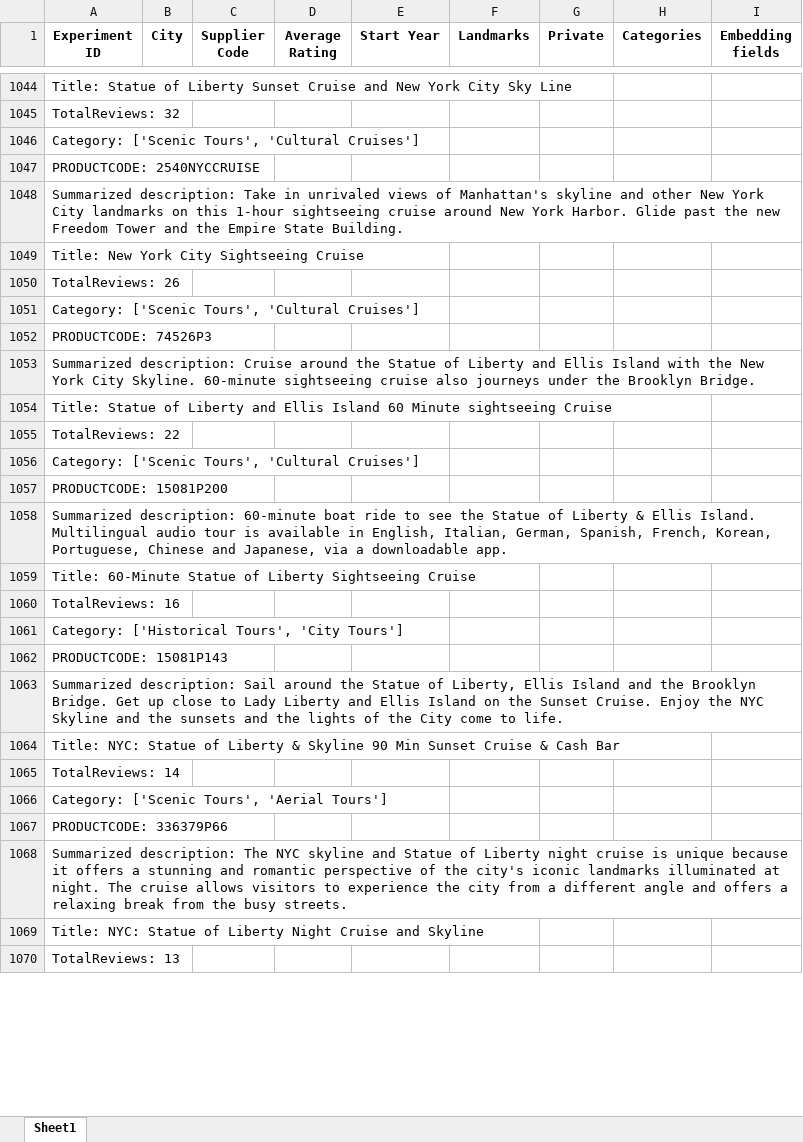
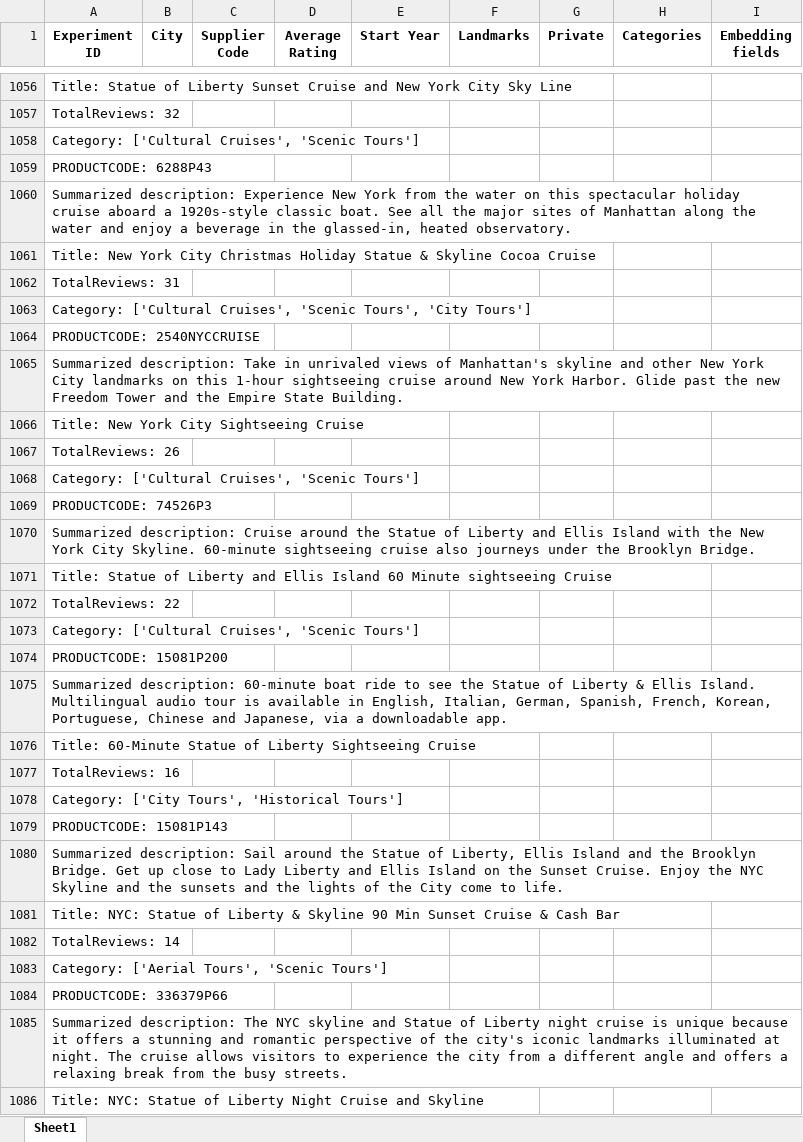
Before and after one commit to Walkway-ai/data-exploration, an Excel workbook: experiment_results/3763GATEWAY.xlsx, sheet Sheet1, drawn as a sheet; only a part is shown, gaps mark what is left out; the shorter side is filled out with more unchanged rows; values as stored, in another font and other column widths than the file's, no borders; addresses are those after the commit; the diff covers the shown part only; the diff names each change by its address in the sheet, - before the commit and + after, or states it on an @@ line.

```diff
--- a/experiment_results/3763GATEWAY.xlsx (sheet Sheet1)
+++ b/experiment_results/3763GATEWAY.xlsx (sheet Sheet1)
-A1058 (Experiment ID): Category: ['Scenic Tours', 'Cultural Cruises']
+A1058 (Experiment ID): Category: ['Cultural Cruises', 'Scenic Tours']
+row 1059: PRODUCTCODE: 6288P43
+row 1060: Summarized description: Experience New York from the water on this spectacular holiday cruise aboard a 1920s-style classic boat. See all the major sites of Manhattan along the water and enjoy a beverage in the glassed-in, heated observatory.
+row 1061: Title: New York City Christmas Holiday Statue & Skyline Cocoa Cruise
+row 1062: TotalReviews: 31
+row 1063: Category: ['Cultural Cruises', 'Scenic Tours', 'City Tours']
-A1068 (Experiment ID): Category: ['Scenic Tours', 'Cultural Cruises']
+A1068 (Experiment ID): Category: ['Cultural Cruises', 'Scenic Tours']
-A1073 (Experiment ID): Category: ['Scenic Tours', 'Cultural Cruises']
+A1073 (Experiment ID): Category: ['Cultural Cruises', 'Scenic Tours']
-A1078 (Experiment ID): Category: ['Historical Tours', 'City Tours']
+A1078 (Experiment ID): Category: ['City Tours', 'Historical Tours']
-A1083 (Experiment ID): Category: ['Scenic Tours', 'Aerial Tours']
+A1083 (Experiment ID): Category: ['Aerial Tours', 'Scenic Tours']
```
Also changed, not shown: 149 added rows, 27 removed rows and 180 edited cells elsewhere in this sheet, experiment_results/129335P2.xlsx, experiment_results/16168P10.xlsx, 23 other files.
